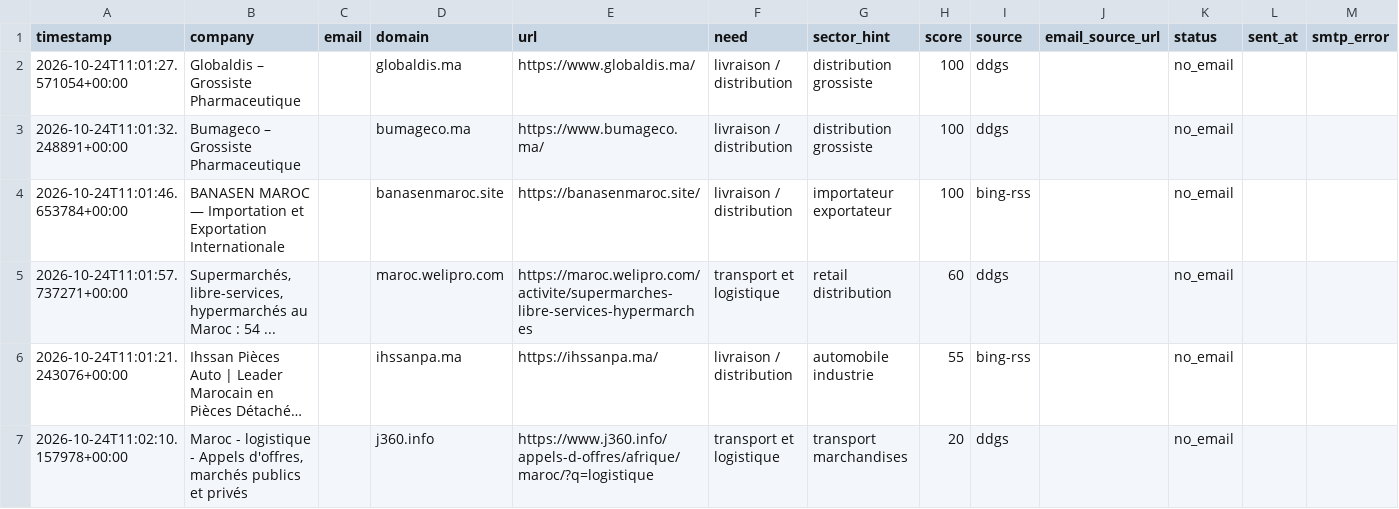
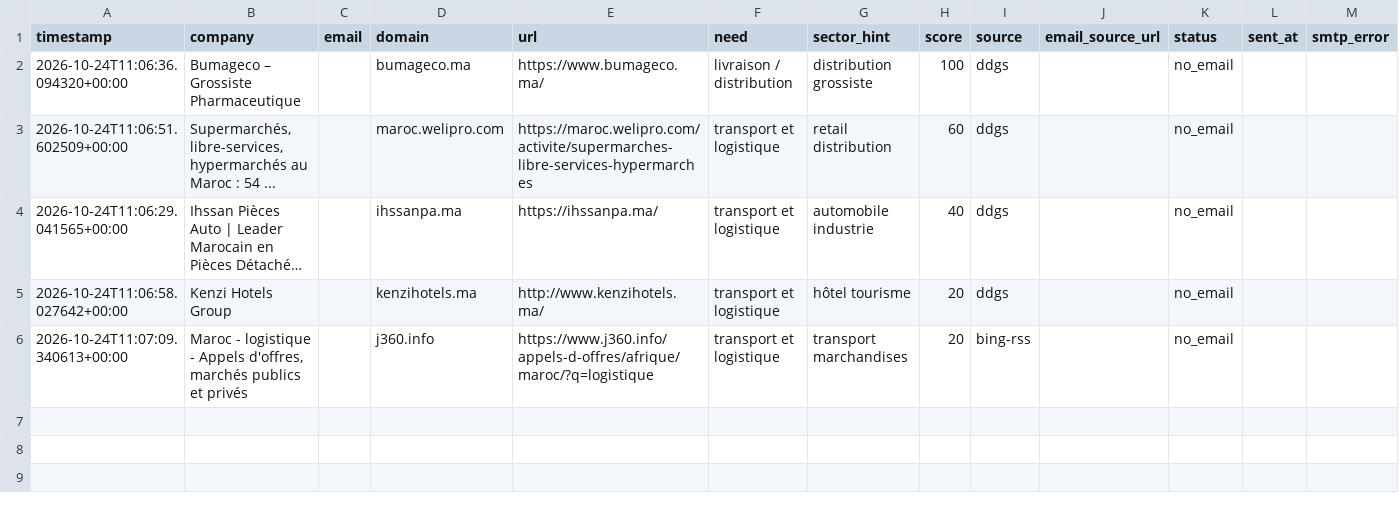
Before and after one commit to OMAR3689/OMAR3689, a CSV file: transport-lead-agent/data/leads.csv, drawn as a sheet; long unchanged cells end in …; removed rows and columns are numbered as before the commit, all else as after; the diff names each change by its address in the sheet, - before the commit and + after, or states it on an @@ line.

```diff
--- a/transport-lead-agent/data/leads.csv
+++ b/transport-lead-agent/data/leads.csv
-row 2: 2026-10-24T11:01:27.571054+00:00 | Globaldis – Grossiste Pharmaceutique |  | globaldis.ma | https://www.globaldis.ma/ | livraison / distribution | distribution grossiste | 100 | ddgs |  | no_email
-A2 (timestamp): 2026-10-24T11:01:32.248891+00:00
+A2 (timestamp): 2026-10-24T11:06:36.094320+00:00
-row 4: 2026-10-24T11:01:46.653784+00:00 | BANASEN MAROC — Importation et Exportation Internationale |  | banasenmaroc.site | https://banasenmaroc.site/ | livraison / distribution | importateur exportateur | 100 | bing-rss |  | no_email
-A3 (timestamp): 2026-10-24T11:01:57.737271+00:00
+A3 (timestamp): 2026-10-24T11:06:51.602509+00:00
-A4 (timestamp): 2026-10-24T11:01:21.243076+00:00
+A4 (timestamp): 2026-10-24T11:06:29.041565+00:00
-F4 (need): livraison / distribution
+F4 (need): transport et logistique
-H4 (score): 55
+H4 (score): 40
-I4 (source): bing-rss
+I4 (source): ddgs
+row 5: 2026-10-24T11:06:58.027642+00:00 | Kenzi Hotels Group |  | kenzihotels.ma | http://www.kenzihotels.ma/ | transport et logistique | hôtel tourisme | 20 | ddgs |  | no_email
-A6 (timestamp): 2026-10-24T11:02:10.157978+00:00
+A6 (timestamp): 2026-10-24T11:07:09.340613+00:00
-I6 (source): ddgs
+I6 (source): bing-rss
```
Also changed, not shown: 1 other file.
